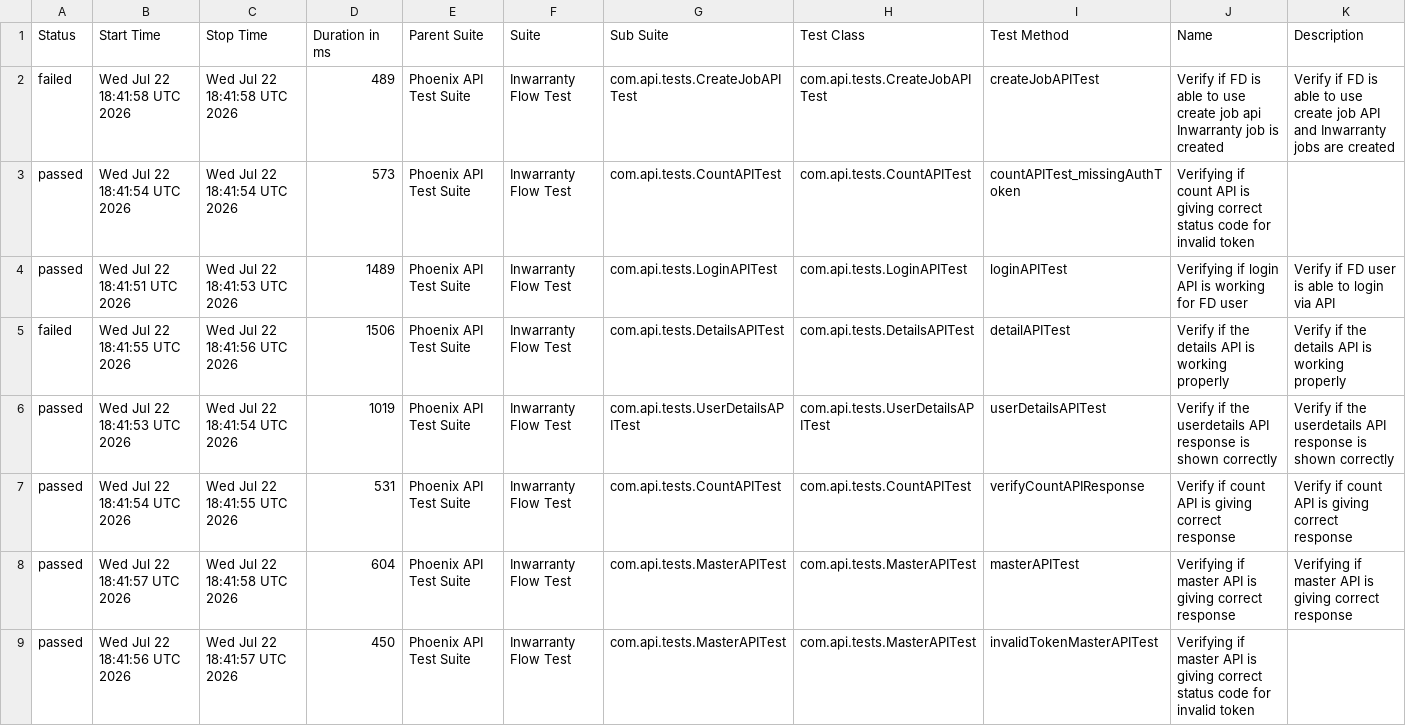
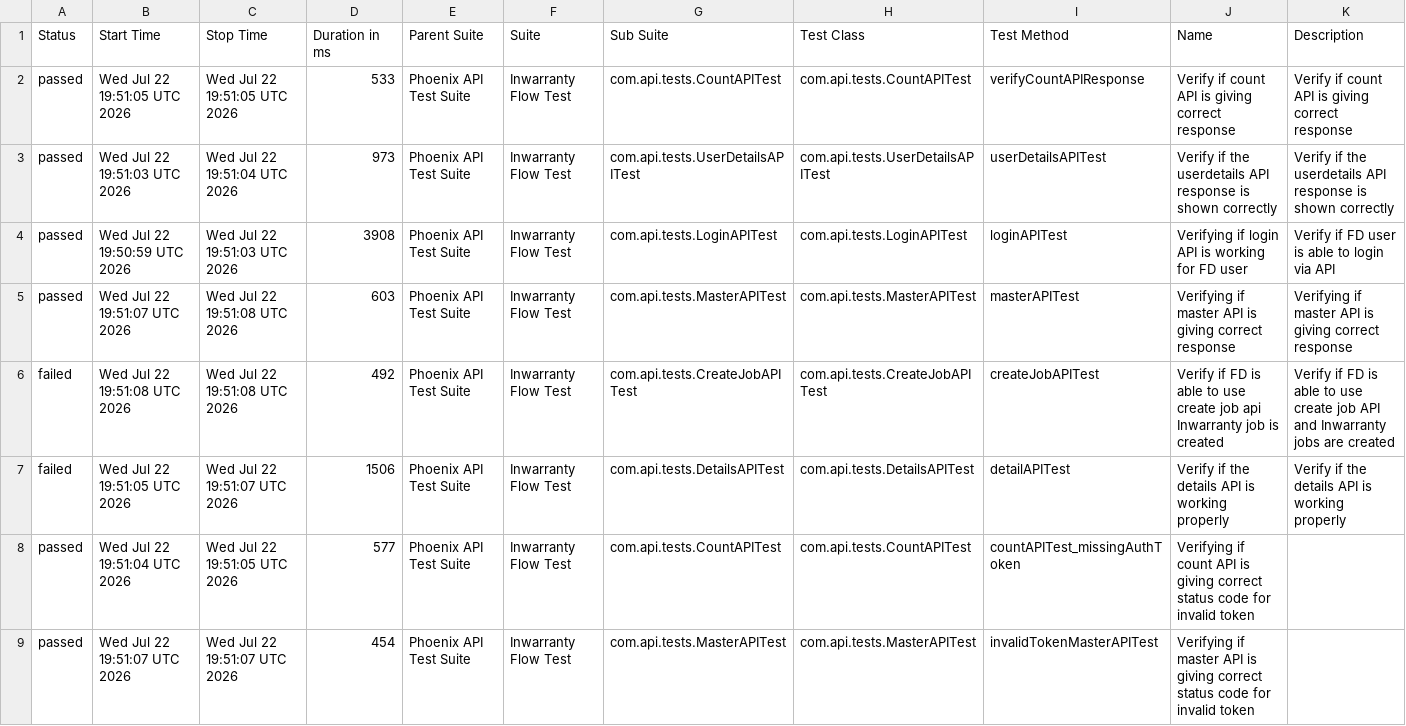
Before and after one commit to Zulminan/PhoenixTestAutomationFramework, a CSV file: data/suites.csv, drawn as a sheet.

```diff
--- a/data/suites.csv
+++ b/data/suites.csv
@@ -1,9 +1,9 @@
 "Status","Start Time","Stop Time","Duration in ms","Parent Suite","Suite","Sub Suite","Test Class","Test Method","Name","Description"
-"failed","Wed Jul 22 18:41:58 UTC 2026","Wed Jul 22 18:41:58 UTC 2026","489","Phoenix API Test Suite","Inwarranty Flow Test","com.api.tests.CreateJobAPITest","com.api.tests.CreateJobAPITest","createJobAPITest","Verify if FD is able to use create job api Inwarranty job is created","Verify if FD is able to use create job API and Inwarranty jobs are created"
-"passed","Wed Jul 22 18:41:54 UTC 2026","Wed Jul 22 18:41:54 UTC 2026","573","Phoenix API Test Suite","Inwarranty Flow Test","com.api.tests.CountAPITest","com.api.tests.CountAPITest","countAPITest_missingAuthToken","Verifying if count API is giving correct status code for invalid token",""
-"passed","Wed Jul 22 18:41:51 UTC 2026","Wed Jul 22 18:41:53 UTC 2026","1489","Phoenix API Test Suite","Inwarranty Flow Test","com.api.tests.LoginAPITest","com.api.tests.LoginAPITest","loginAPITest","Verifying if login API is working for FD user","Verify if FD user is able to login via API"
-"failed","Wed Jul 22 18:41:55 UTC 2026","Wed Jul 22 18:41:56 UTC 2026","1506","Phoenix API Test Suite","Inwarranty Flow Test","com.api.tests.DetailsAPITest","com.api.tests.DetailsAPITest","detailAPITest","Verify if the details API is working properly","Verify if the details API is working properly"
-"passed","Wed Jul 22 18:41:53 UTC 2026","Wed Jul 22 18:41:54 UTC 2026","1019","Phoenix API Test Suite","Inwarranty Flow Test","com.api.tests.UserDetailsAPITest","com.api.tests.UserDetailsAPITest","userDetailsAPITest","Verify if the userdetails API response is shown correctly","Verify if the userdetails API response is shown correctly"
-"passed","Wed Jul 22 18:41:54 UTC 2026","Wed Jul 22 18:41:55 UTC 2026","531","Phoenix API Test Suite","Inwarranty Flow Test","com.api.tests.CountAPITest","com.api.tests.CountAPITest","verifyCountAPIResponse","Verify if count API is giving correct response","Verify if count API is giving correct response"
-"passed","Wed Jul 22 18:41:57 UTC 2026","Wed Jul 22 18:41:58 UTC 2026","604","Phoenix API Test Suite","Inwarranty Flow Test","com.api.tests.MasterAPITest","com.api.tests.MasterAPITest","masterAPITest","Verifying if master API is giving correct response","Verifying if master API is giving correct response"
-"passed","Wed Jul 22 18:41:56 UTC 2026","Wed Jul 22 18:41:57 UTC 2026","450","Phoenix API Test Suite","Inwarranty Flow Test","com.api.tests.MasterAPITest","com.api.tests.MasterAPITest","invalidTokenMasterAPITest","Verifying if master API is giving correct status code for invalid token",""
+"passed","Wed Jul 22 19:51:05 UTC 2026","Wed Jul 22 19:51:05 UTC 2026","533","Phoenix API Test Suite","Inwarranty Flow Test","com.api.tests.CountAPITest","com.api.tests.CountAPITest","verifyCountAPIResponse","Verify if count API is giving correct response","Verify if count API is giving correct response"
+"passed","Wed Jul 22 19:51:03 UTC 2026","Wed Jul 22 19:51:04 UTC 2026","973","Phoenix API Test Suite","Inwarranty Flow Test","com.api.tests.UserDetailsAPITest","com.api.tests.UserDetailsAPITest","userDetailsAPITest","Verify if the userdetails API response is shown correctly","Verify if the userdetails API response is shown correctly"
+"passed","Wed Jul 22 19:50:59 UTC 2026","Wed Jul 22 19:51:03 UTC 2026","3908","Phoenix API Test Suite","Inwarranty Flow Test","com.api.tests.LoginAPITest","com.api.tests.LoginAPITest","loginAPITest","Verifying if login API is working for FD user","Verify if FD user is able to login via API"
+"passed","Wed Jul 22 19:51:07 UTC 2026","Wed Jul 22 19:51:08 UTC 2026","603","Phoenix API Test Suite","Inwarranty Flow Test","com.api.tests.MasterAPITest","com.api.tests.MasterAPITest","masterAPITest","Verifying if master API is giving correct response","Verifying if master API is giving correct response"
+"failed","Wed Jul 22 19:51:08 UTC 2026","Wed Jul 22 19:51:08 UTC 2026","492","Phoenix API Test Suite","Inwarranty Flow Test","com.api.tests.CreateJobAPITest","com.api.tests.CreateJobAPITest","createJobAPITest","Verify if FD is able to use create job api Inwarranty job is created","Verify if FD is able to use create job API and Inwarranty jobs are created"
+"failed","Wed Jul 22 19:51:05 UTC 2026","Wed Jul 22 19:51:07 UTC 2026","1506","Phoenix API Test Suite","Inwarranty Flow Test","com.api.tests.DetailsAPITest","com.api.tests.DetailsAPITest","detailAPITest","Verify if the details API is working properly","Verify if the details API is working properly"
+"passed","Wed Jul 22 19:51:04 UTC 2026","Wed Jul 22 19:51:05 UTC 2026","577","Phoenix API Test Suite","Inwarranty Flow Test","com.api.tests.CountAPITest","com.api.tests.CountAPITest","countAPITest_missingAuthToken","Verifying if count API is giving correct status code for invalid token",""
+"passed","Wed Jul 22 19:51:07 UTC 2026","Wed Jul 22 19:51:07 UTC 2026","454","Phoenix API Test Suite","Inwarranty Flow Test","com.api.tests.MasterAPITest","com.api.tests.MasterAPITest","invalidTokenMasterAPITest","Verifying if master API is giving correct status code for invalid token",""
```
Also changed, not shown: data/behaviors.csv, 56 other files.
